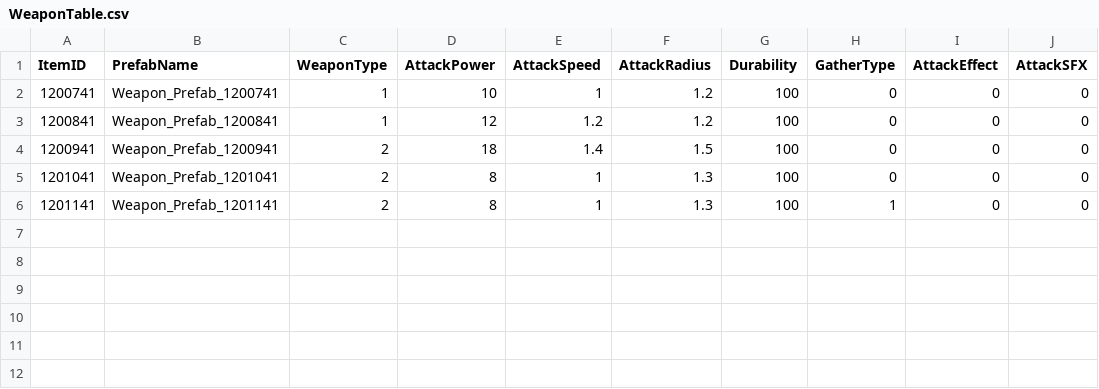
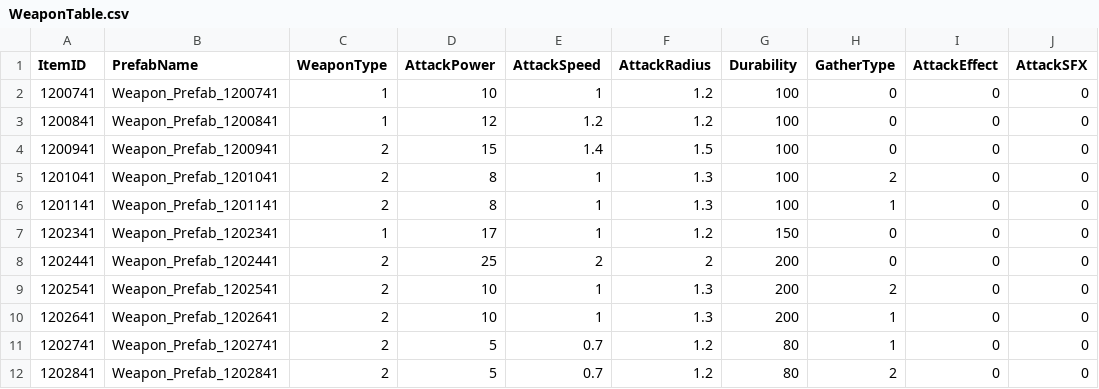
Before and after one commit to KDH1213/SurvivalProject, a CSV file: Assets/Resources/Tables/WeaponTable.csv, drawn as a sheet.

```diff
--- a/Assets/Resources/Tables/WeaponTable.csv
+++ b/Assets/Resources/Tables/WeaponTable.csv
@@ -3,4 +3,10 @@
 1200841,Weapon_Prefab_1200841,1,12,1.2,1.2,100,0,0,0
-1200941,Weapon_Prefab_1200941,2,18,1.4,1.5,100,0,0,0
-1201041,Weapon_Prefab_1201041,2,8,1,1.3,100,0,0,0
+1200941,Weapon_Prefab_1200941,2,15,1.4,1.5,100,0,0,0
+1201041,Weapon_Prefab_1201041,2,8,1,1.3,100,2,0,0
 1201141,Weapon_Prefab_1201141,2,8,1,1.3,100,1,0,0
+1202341,Weapon_Prefab_1202341,1,17,1,1.2,150,0,0,0
+1202441,Weapon_Prefab_1202441,2,25,2,2,200,0,0,0
+1202541,Weapon_Prefab_1202541,2,10,1,1.3,200,2,0,0
+1202641,Weapon_Prefab_1202641,2,10,1,1.3,200,1,0,0
+1202741,Weapon_Prefab_1202741,2,5,0.7,1.2,80,1,0,0
+1202841,Weapon_Prefab_1202841,2,5,0.7,1.2,80,2,0,0
```
Also changed, not shown: Assets/Resources/Tables/QuestTable.csv, 1 other file.
